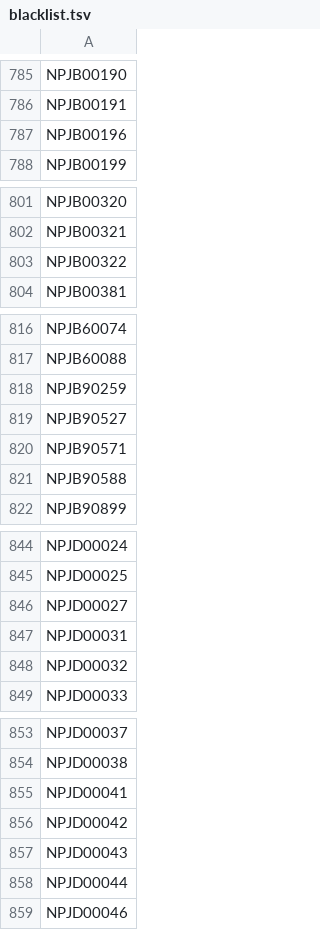
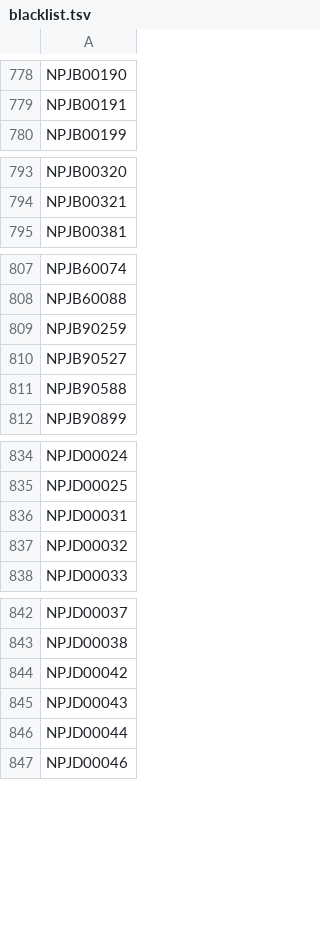
Before and after one commit to PS3-Pro/PSN-Content, a TSV file: resources/database/covers/blacklist.tsv, drawn as a sheet; only a part is shown, gaps mark what is left out; the diff covers the shown part only; the diff names each change by its address in the sheet, - before the commit and + after, or states it on an @@ line.

```diff
--- a/resources/database/covers/blacklist.tsv
+++ b/resources/database/covers/blacklist.tsv
-row 787: NPJB00196
-row 803: NPJB00322
-row 820: NPJB90571
-row 846: NPJD00027
-row 855: NPJD00041
```
Also changed, not shown: 12 removed rows elsewhere in this file.
